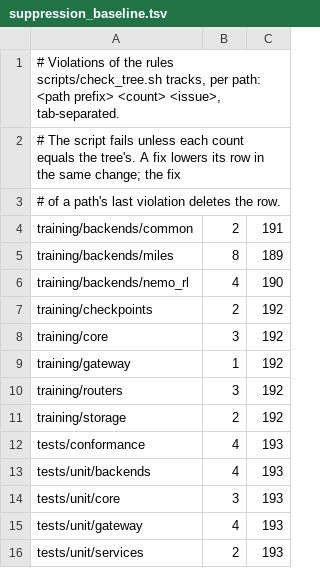
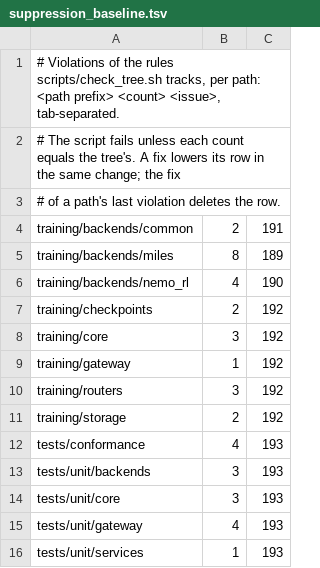
Before and after one commit to GMISWE/tinker-cloud, a TSV file: scripts/suppression_baseline.tsv, drawn as a sheet.

Commit message:
fix(tests): remove TREE002 import guards and lower suppression baseline (#193)

```diff
--- a/scripts/suppression_baseline.tsv
+++ b/scripts/suppression_baseline.tsv
@@ -12,5 +12,5 @@ training/storage	2	192
 tests/conformance	4	193
-tests/unit/backends	4	193
+tests/unit/backends	3	193
 tests/unit/core	3	193
 tests/unit/gateway	4	193
-tests/unit/services	2	193
+tests/unit/services	1	193
```
Also changed, not shown: 2 other files.
